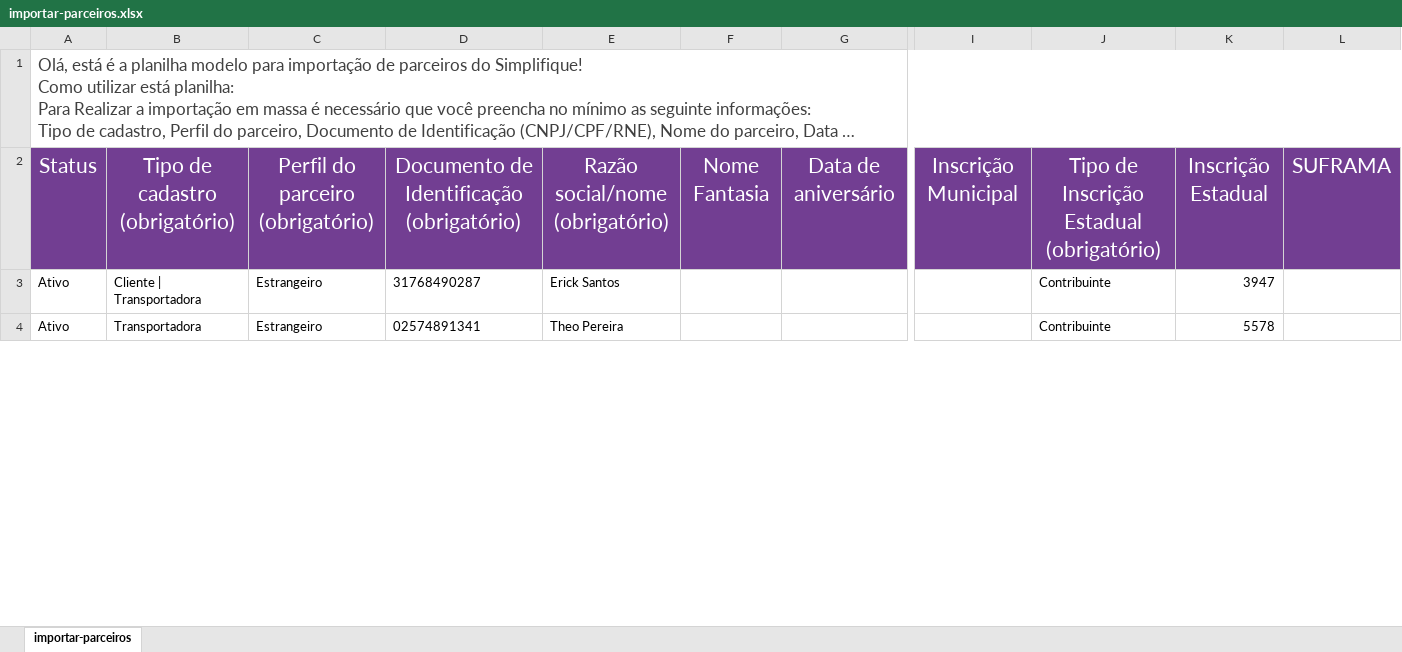
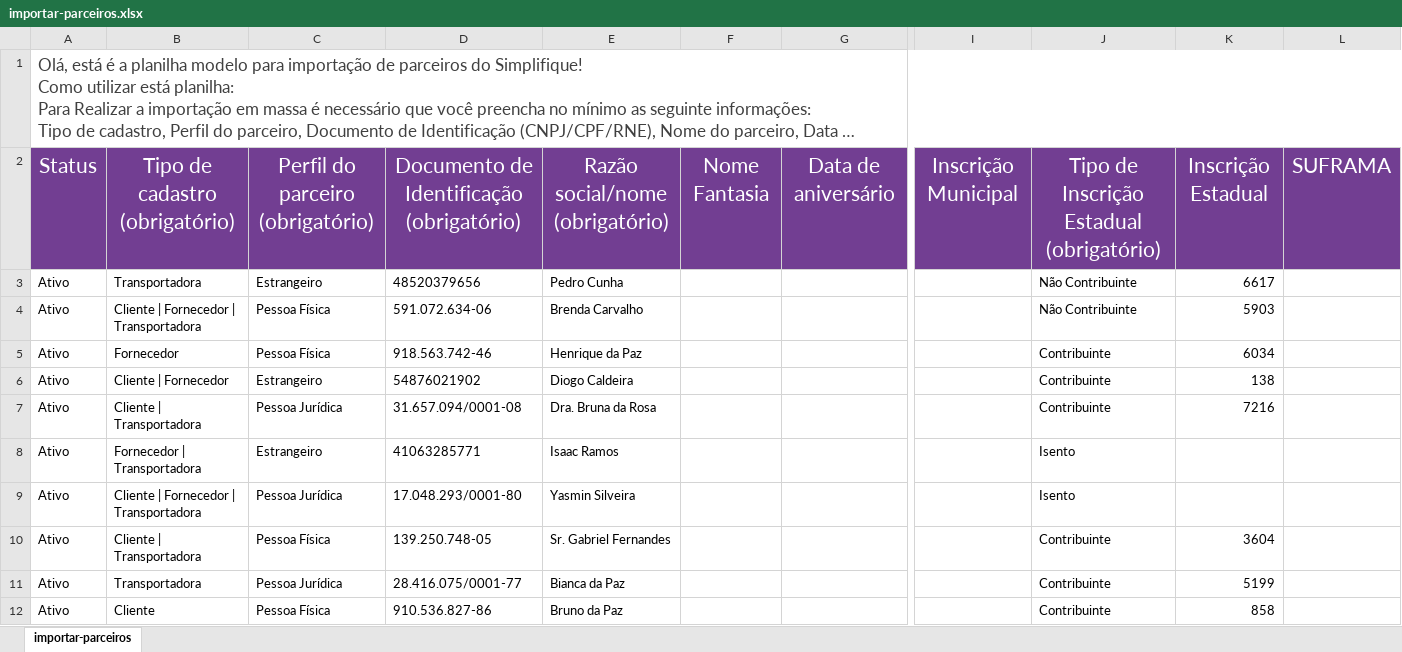
Before and after one commit to joao-vmv07/Proj-Script-Python, an Excel workbook: excel/planilhasGerada/importar-parceiros.xlsx, sheet importar-parceiros, drawn as a sheet; only a part is shown, gaps mark what is left out; long unchanged cells end in …; values as stored, in another font and other column widths than the file's, no borders; addresses are those after the commit; rows hold the shown columns only; the diff covers the shown part only; the diff names each change by its address in the sheet, - before the commit and + after, or states it on an @@ line.

```diff
--- a/excel/planilhasGerada/importar-parceiros.xlsx (sheet importar-parceiros)
+++ b/excel/planilhasGerada/importar-parceiros.xlsx (sheet importar-parceiros)
+row 3: Ativo | Transportadora | Estrangeiro | 48520379656 | Pedro Cunha |  |  |  | Não Contribuinte | 6617
+row 4: Ativo | Cliente | Fornecedor | Transportadora | Pessoa Física | 591.072.634-06 | Brenda Carvalho |  |  |  | Não Contribuinte | 5903
+row 5: Ativo | Fornecedor | Pessoa Física | 918.563.742-46 | Henrique da Paz |  |  |  | Contribuinte | 6034
+row 6: Ativo | Cliente | Fornecedor | Estrangeiro | 54876021902 | Diogo Caldeira |  |  |  | Contribuinte | 138
+row 7: Ativo | Cliente | Transportadora | Pessoa Jurídica | 31.657.094/0001-08 | Dra. Bruna da Rosa |  |  |  | Contribuinte | 7216
+row 8: Ativo | Fornecedor | Transportadora | Estrangeiro | 41063285771 | Isaac Ramos |  |  |  | Isento
+row 9: Ativo | Cliente | Fornecedor | Transportadora | Pessoa Jurídica | 17.048.293/0001-80 | Yasmin Silveira |  |  |  | Isento
-C10: Estrangeiro
+C10: Pessoa Física
-D10: 31768490287
+D10: 139.250.748-05
-E10: Erick Santos
+E10: Sr. Gabriel Fernandes
-K10: 3947
+K10: 3604
-C11: Estrangeiro
+C11: Pessoa Jurídica
-D11: 02574891341
+D11: 28.416.075/0001-77
-E11: Theo Pereira
+E11: Bianca da Paz
-K11: 5578
+K11: 5199
+row 12: Ativo | Cliente | Pessoa Física | 910.536.827-86 | Bruno da Paz |  |  |  | Contribuinte | 858
```
Also changed, not shown: 22 added rows and 3 edited cells elsewhere in this sheet, 1 other file.
